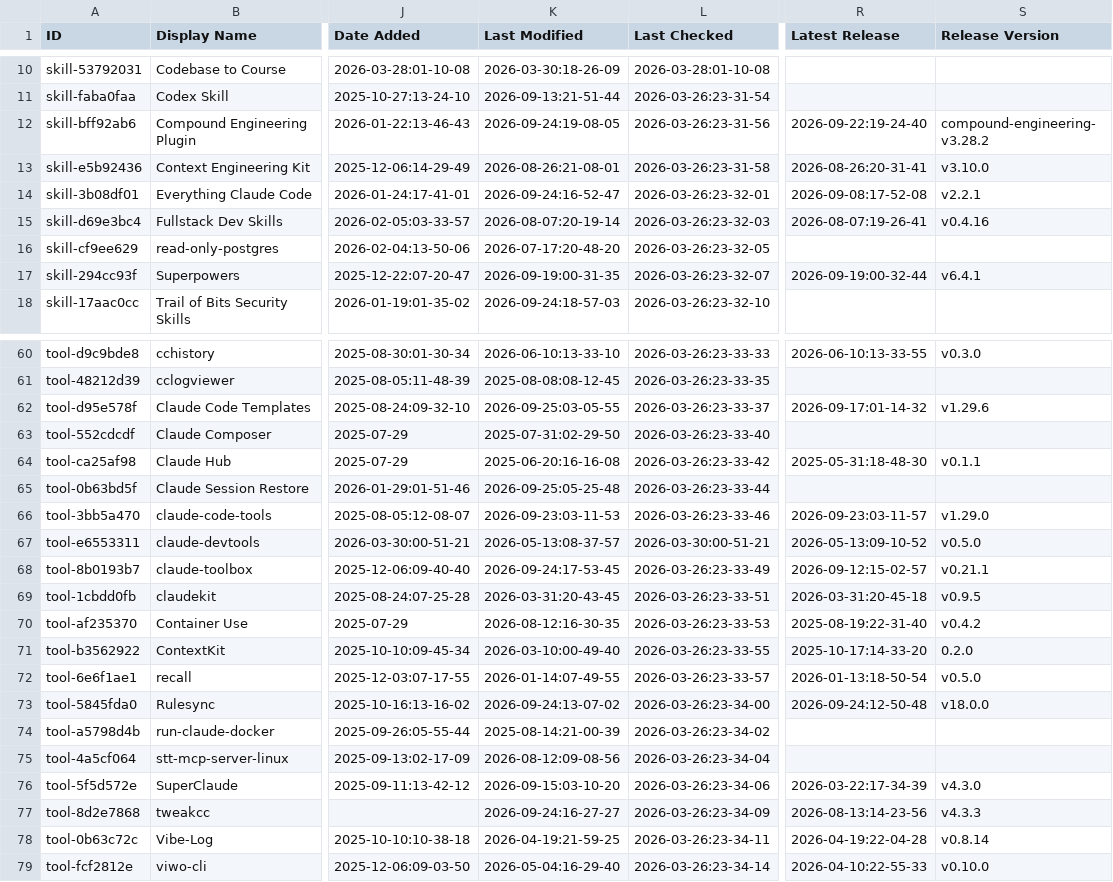
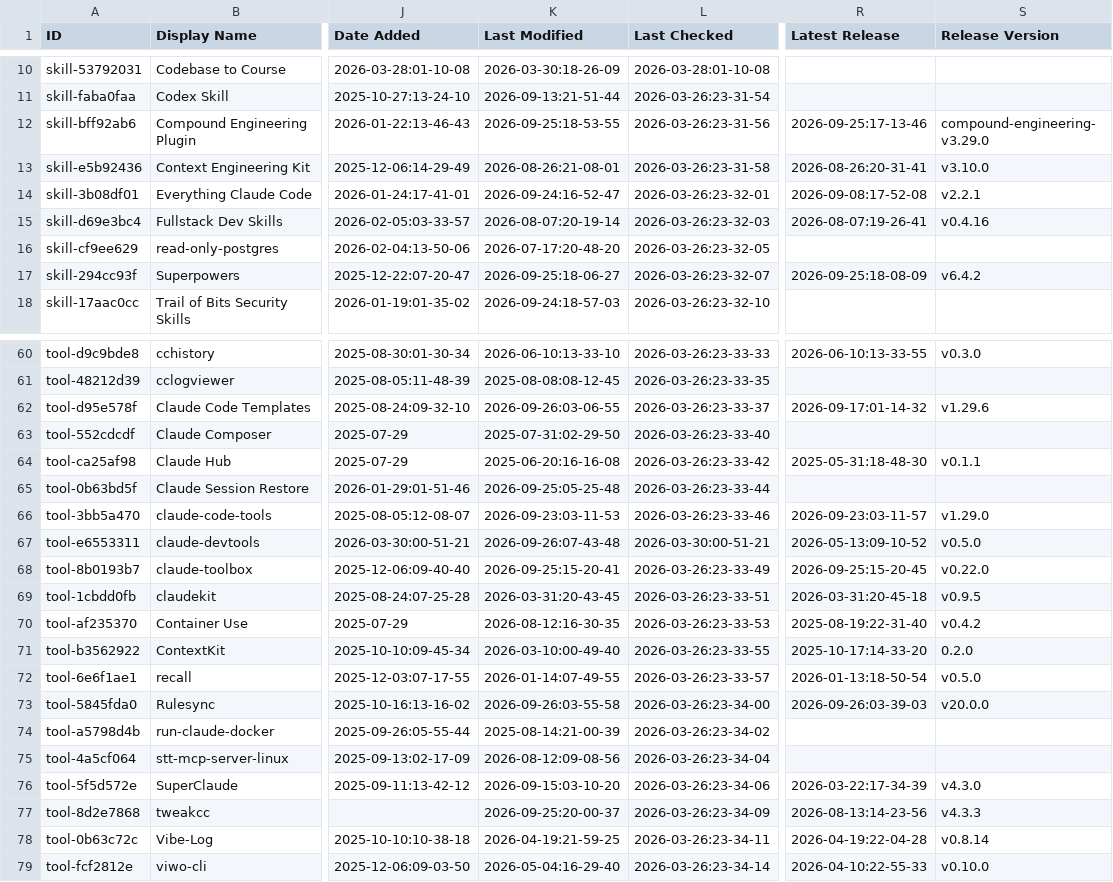
Before and after one commit to esteininger/awesome-claude-code, a CSV file: THE_RESOURCES_TABLE.csv, drawn as a sheet; only a part is shown, gaps mark what is left out; the diff covers the shown part only; the diff names each change by its address in the sheet, - before the commit and + after, or states it on an @@ line.

```diff
--- a/THE_RESOURCES_TABLE.csv
+++ b/THE_RESOURCES_TABLE.csv
-K12 (Last Modified): 2026-09-24:19-08-05
+K12 (Last Modified): 2026-09-25:18-53-55
-R12 (Latest Release): 2026-09-22:19-24-40
+R12 (Latest Release): 2026-09-25:17-13-46
-S12 (Release Version): compound-engineering-v3.28.2
+S12 (Release Version): compound-engineering-v3.29.0
-K17 (Last Modified): 2026-09-19:00-31-35
+K17 (Last Modified): 2026-09-25:18-06-27
-R17 (Latest Release): 2026-09-19:00-32-44
+R17 (Latest Release): 2026-09-25:18-08-09
-S17 (Release Version): v6.4.1
+S17 (Release Version): v6.4.2
-K62 (Last Modified): 2026-09-25:03-05-55
+K62 (Last Modified): 2026-09-26:03-06-55
-K67 (Last Modified): 2026-05-13:08-37-57
+K67 (Last Modified): 2026-09-26:07-43-48
-K68 (Last Modified): 2026-09-24:17-53-45
+K68 (Last Modified): 2026-09-25:15-20-41
-R68 (Latest Release): 2026-09-12:15-02-57
+R68 (Latest Release): 2026-09-25:15-20-45
-S68 (Release Version): v0.21.1
+S68 (Release Version): v0.22.0
-K73 (Last Modified): 2026-09-24:13-07-02
+K73 (Last Modified): 2026-09-26:03-55-58
-R73 (Latest Release): 2026-09-24:12-50-48
+R73 (Latest Release): 2026-09-26:03-39-03
-S73 (Release Version): v18.0.0
+S73 (Release Version): v20.0.0
-K77 (Last Modified): 2026-09-24:16-27-27
+K77 (Last Modified): 2026-09-25:20-00-37
```
Also changed, not shown: 23 edited cells elsewhere in this file.
